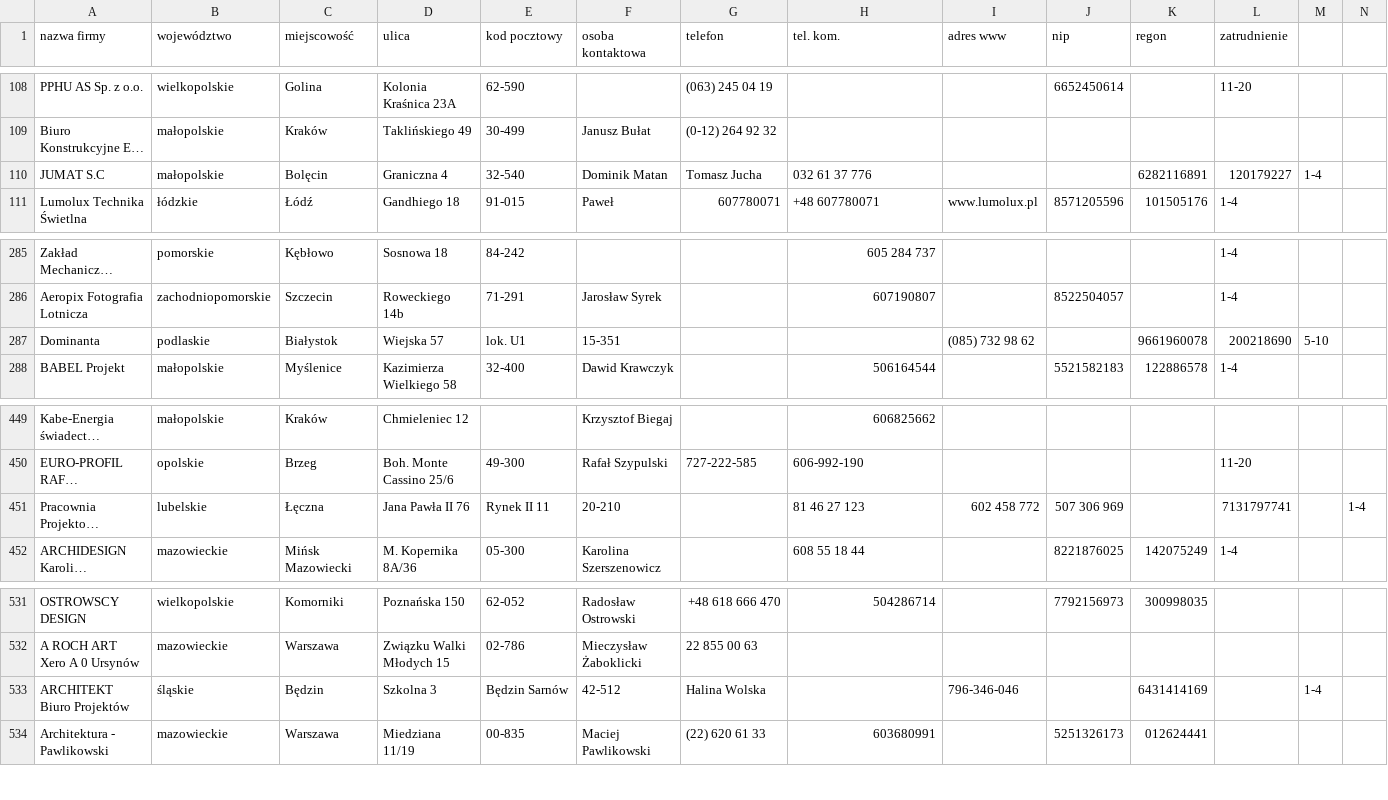
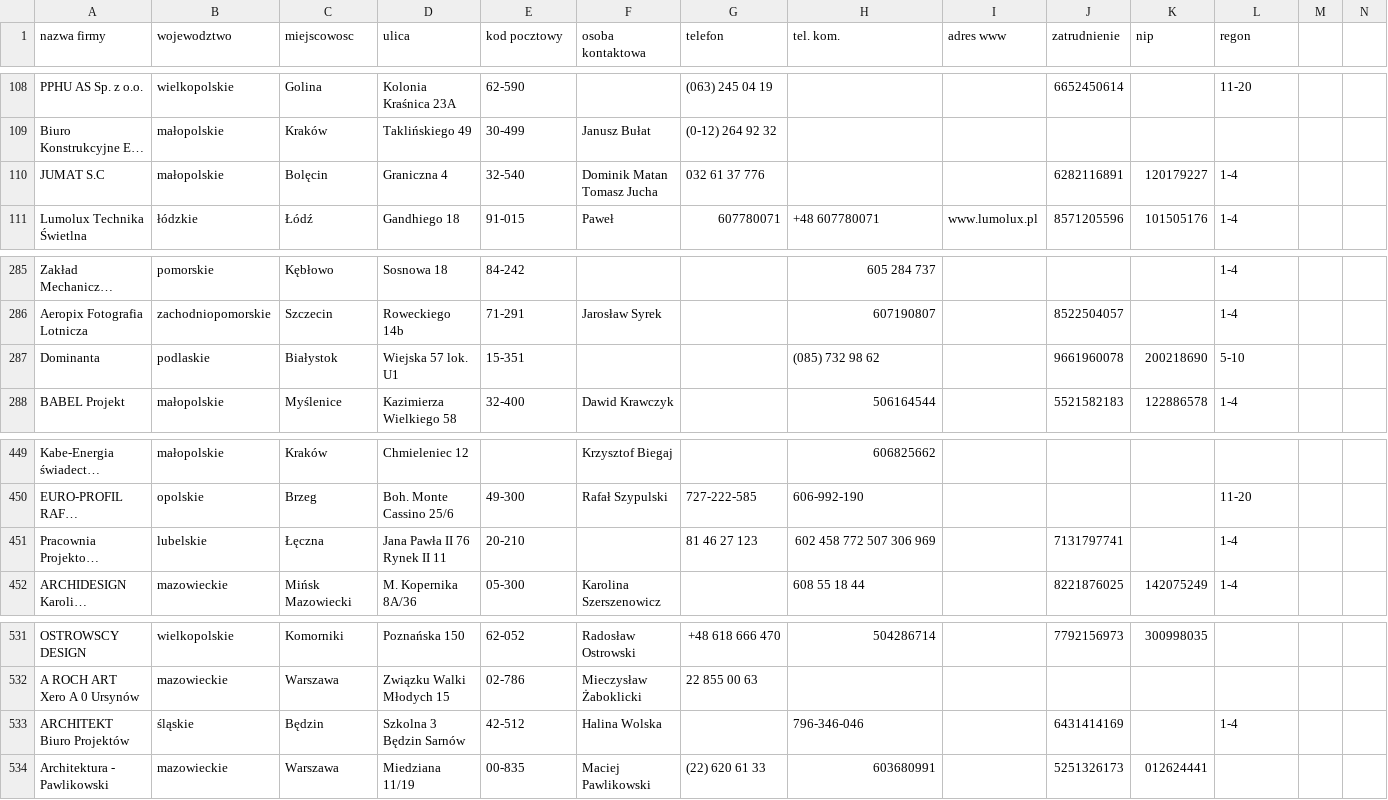
Before and after one commit to jwarzocha/new, a CSV file: PraktykiMySQL3/firmybudownictwo.csv, drawn as a sheet; only a part is shown, gaps mark what is left out; long unchanged cells end in …; the diff covers the shown part only; the diff names each change by its address in the sheet, - before the commit and + after, or states it on an @@ line.

```diff
--- a/PraktykiMySQL3/firmybudownictwo.csv
+++ b/PraktykiMySQL3/firmybudownictwo.csv
-B1: województwo
+B1: wojewodztwo
-C1: miejscowość
+C1: miejscowosc
-J1: nip
+J1: zatrudnienie
-K1: regon
+K1: nip
-L1: zatrudnienie
+L1: regon
-F110 (osoba kontaktowa): Dominik Matan
+F110 (osoba kontaktowa): Dominik Matan Tomasz Jucha
-G110 (telefon): Tomasz Jucha
+G110 (telefon): 032 61 37 776
-H110 (tel. kom.): 032 61 37 776
+H110 (tel. kom.): (empty)
-J110 (zatrudnienie): (empty)
+J110 (zatrudnienie): 6282116891
-K110 (nip): 6282116891
+K110 (nip): 120179227
-L110 (regon): 120179227
+L110 (regon): 1-4
-M110: 1-4
+M110: (empty)
-D287 (ulica): Wiejska 57
+D287 (ulica): Wiejska 57 lok. U1
-E287 (kod pocztowy): lok. U1
+E287 (kod pocztowy): 15-351
-F287 (osoba kontaktowa): 15-351
+F287 (osoba kontaktowa): (empty)
-H287 (tel. kom.): (empty)
+H287 (tel. kom.): (085) 732 98 62
-I287 (adres www): (085) 732 98 62
+I287 (adres www): (empty)
-J287 (zatrudnienie): (empty)
+J287 (zatrudnienie): 9661960078
-K287 (nip): 9661960078
+K287 (nip): 200218690
-L287 (regon): 200218690
+L287 (regon): 5-10
-M287: 5-10
+M287: (empty)
-D451 (ulica): Jana Pawła II 76
+D451 (ulica): Jana Pawła II 76 Rynek II 11
-E451 (kod pocztowy): Rynek II 11
+E451 (kod pocztowy): 20-210
-F451 (osoba kontaktowa): 20-210
+F451 (osoba kontaktowa): (empty)
-G451 (telefon): (empty)
+G451 (telefon): 81 46 27 123
-H451 (tel. kom.): 81 46 27 123
+H451 (tel. kom.): 602 458 772 507 306 969
-I451 (adres www): 602 458 772
+I451 (adres www): (empty)
-J451 (zatrudnienie): 507 306 969
+J451 (zatrudnienie): 7131797741
-L451 (regon): 7131797741
+L451 (regon): 1-4
-N451: 1-4
+N451: (empty)
-D533 (ulica): Szkolna 3
+D533 (ulica): Szkolna 3 Będzin Sarnów
-E533 (kod pocztowy): Będzin Sarnów
+E533 (kod pocztowy): 42-512
-F533 (osoba kontaktowa): 42-512
+F533 (osoba kontaktowa): Halina Wolska
-G533 (telefon): Halina Wolska
+G533 (telefon): (empty)
-H533 (tel. kom.): (empty)
+H533 (tel. kom.): 796-346-046
-I533 (adres www): 796-346-046
+I533 (adres www): (empty)
-J533 (zatrudnienie): (empty)
+J533 (zatrudnienie): 6431414169
-K533 (nip): 6431414169
+K533 (nip): (empty)
-L533 (regon): (empty)
+L533 (regon): 1-4
-M533: 1-4
+M533: (empty)
```
Also changed, not shown: 25 edited cells elsewhere in this file, 3 other files.
